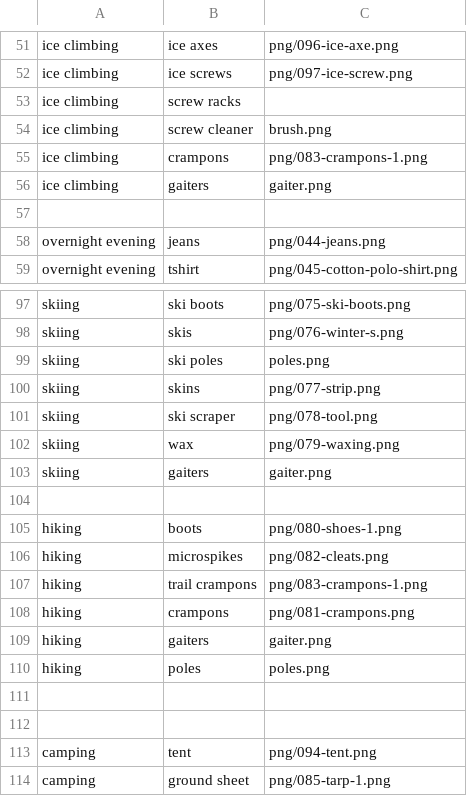
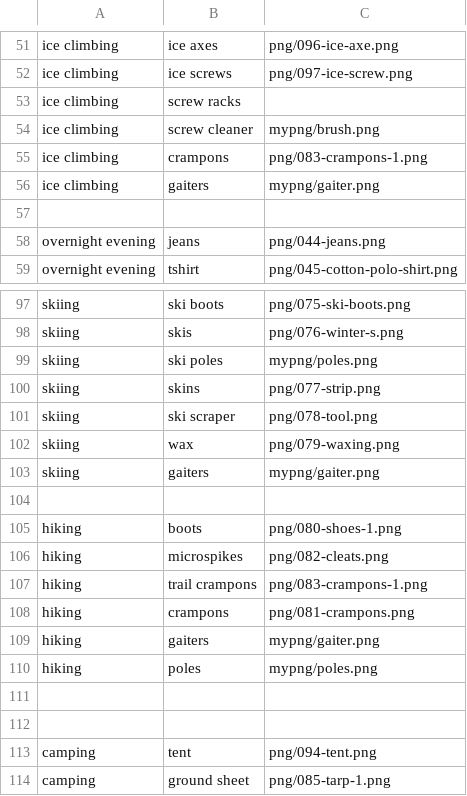
Before and after one commit to siliconscience/packhog, a CSV file: dist/packhog.csv, drawn as a sheet; only a part is shown, gaps mark what is left out.

Commit message:
Moved mypng files

```diff
--- a/dist/packhog.csv
+++ b/dist/packhog.csv
@@ -53,5 +53,5 @@ ice climbing,ice screws,png/097-ice-screw.png
 ice climbing,screw racks
-ice climbing,screw cleaner,brush.png
+ice climbing,screw cleaner,mypng/brush.png
 ice climbing,crampons,png/083-crampons-1.png
-ice climbing,gaiters,gaiter.png
+ice climbing,gaiters,mypng/gaiter.png
 
@@ -98,3 +98,3 @@ skiing,ski boots,png/075-ski-boots.png
 skiing,skis,png/076-winter-s.png
-skiing,ski poles,poles.png
+skiing,ski poles,mypng/poles.png
 skiing,skins,png/077-strip.png
@@ -102,3 +102,3 @@ skiing,ski scraper,png/078-tool.png
 skiing,wax,png/079-waxing.png
-skiing,gaiters,gaiter.png
+skiing,gaiters,mypng/gaiter.png
 
@@ -108,4 +108,4 @@ hiking,trail crampons,png/083-crampons-1.png
 hiking,crampons,png/081-crampons.png
-hiking,gaiters,gaiter.png
-hiking,poles,poles.png
+hiking,gaiters,mypng/gaiter.png
+hiking,poles,mypng/poles.png
 
```
Also changed, not shown: 3 other files.
